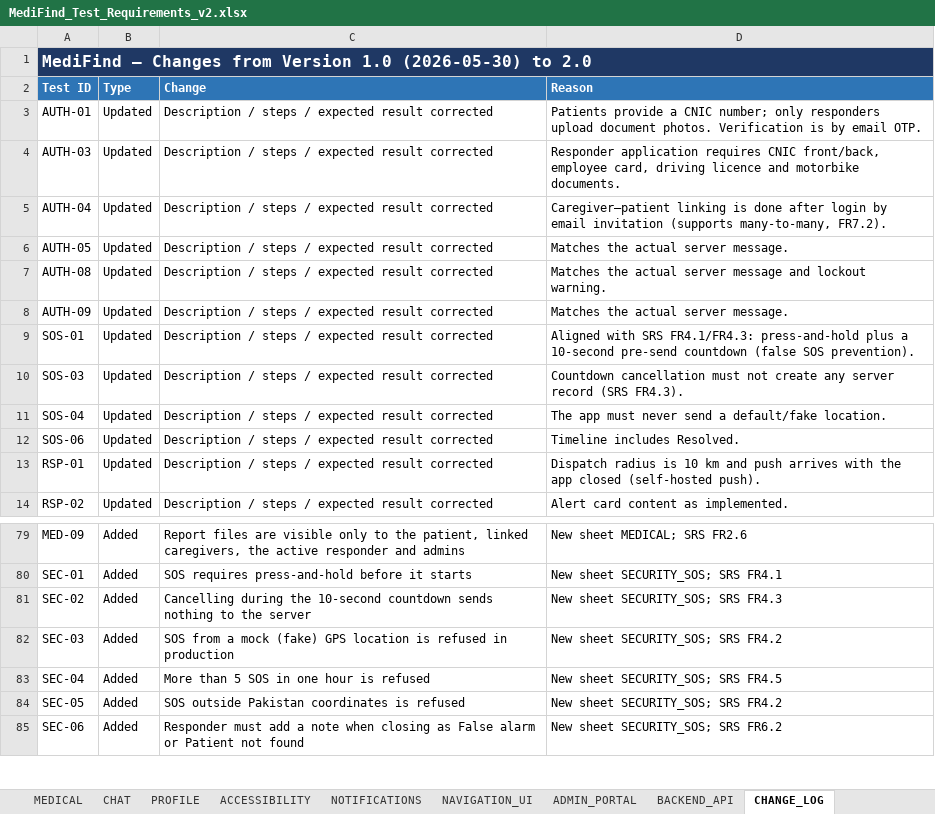
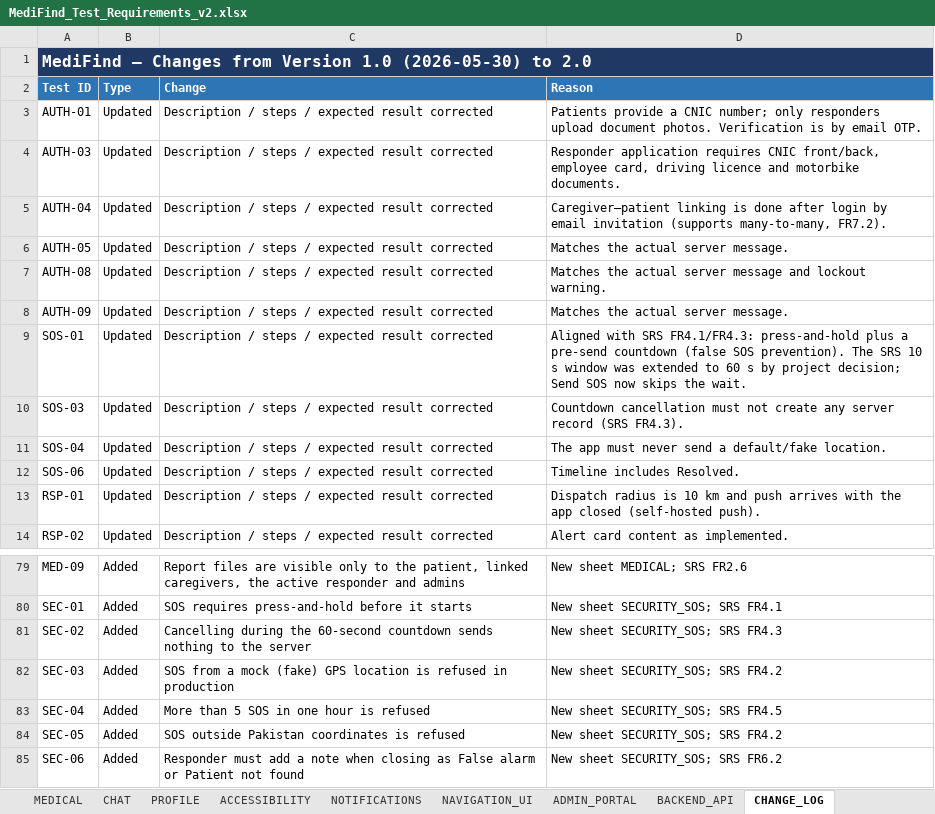
Before and after one commit to shehryar-ahmed44172/MediFind_FYP_Project, an Excel workbook: MediFind_Test_Requirements_v2.xlsx, sheet CHANGE_LOG, drawn as a sheet; only a part is shown, gaps mark what is left out; values as stored, in another font and other column widths than the file's, no borders; the diff names each change by its address in the sheet, - before the commit and + after, or states it on an @@ line.

Commit message:
docs: test workbook v2.1 with 60-second SOS countdown

```diff
--- a/MediFind_Test_Requirements_v2.xlsx (sheet CHANGE_LOG)
+++ b/MediFind_Test_Requirements_v2.xlsx (sheet CHANGE_LOG)
-D9 (Reason): …plus a 10-second pre-send countdown (false SOS prevention).
+D9 (Reason): …plus a pre-send countdown (false SOS prevention). The SRS 10 s window was extended to 60 s by project decision; Send SOS now skips the wait.
-C81 (Change): …during the 10-second countdown sends…
+C81 (Change): …during the 60-second countdown sends…
```
Also changed, not shown: sheet PATIENT_SOS, sheet Cover, sheet SECURITY_SOS, sheet SRS_TRACEABILITY.
